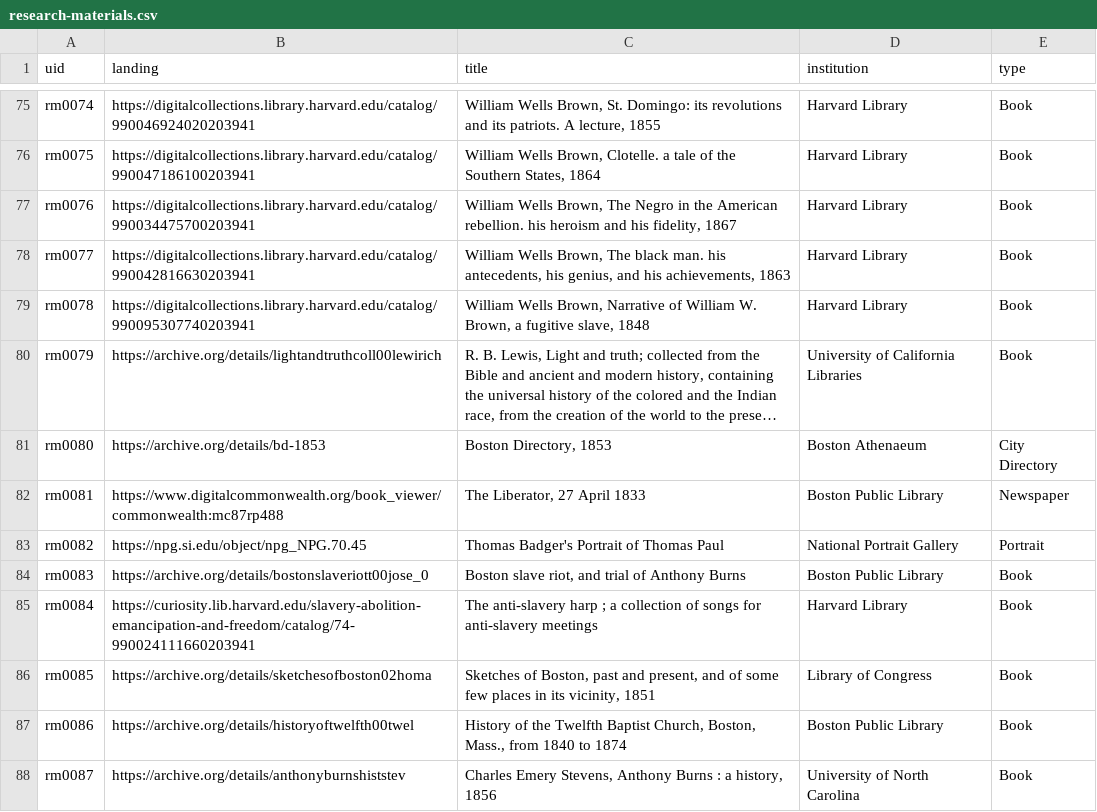
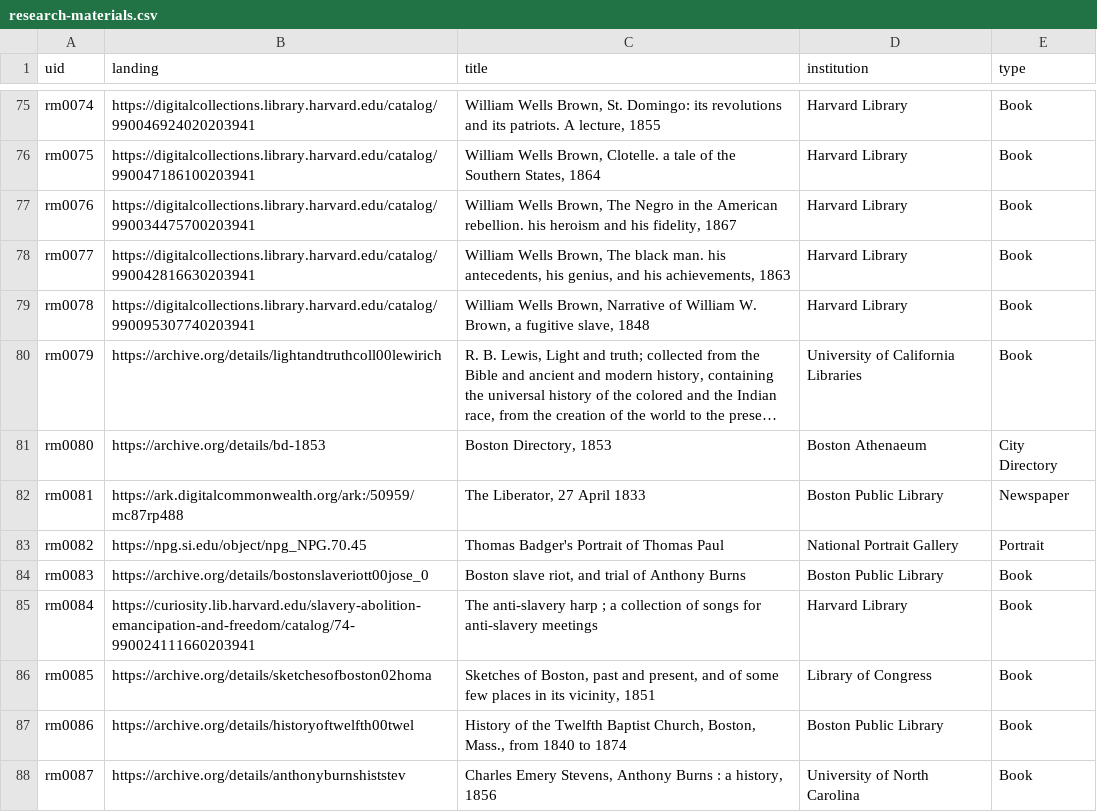
Before and after one commit to HarvardMapCollection/historic-black-boston-data, a CSV file: hmc-created/app/research-materials.csv, drawn as a sheet; only a part is shown, gaps mark what is left out; long unchanged cells end in …; the diff covers the shown part only.

Commit message:
change to digital commonwealth permalinks

```diff
--- a/hmc-created/app/research-materials.csv
+++ b/hmc-created/app/research-materials.csv
@@ -83 +83 @@ rm0080,https://archive.org/details/bd-1853,"Boston Directory, 1853",Boston Athen
-rm0081,https://www.digitalcommonwealth.org/book_viewer/commonwealth:mc87rp488,"The Liberator, 27 April 1833",Boston Public Library,Newspaper
+rm0081,https://ark.digitalcommonwealth.org/ark:/50959/mc87rp488,"The Liberator, 27 April 1833",Boston Public Library,Newspaper,
```
Also changed, not shown: 13 edited cells elsewhere in this file, hmc-created/app/methods-images.csv.
